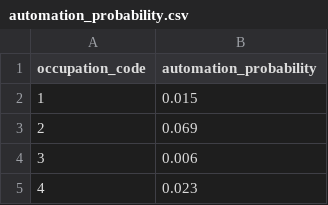
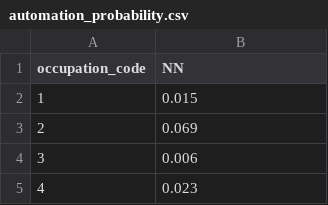
Before and after one commit to erik-gunnarsson/msc-thesis, a CSV file: swedenv1/data/automation_probability/automation_probability.csv, drawn as a sheet; only a part is shown.

```diff
--- a/swedenv1/data/automation_probability/automation_probability.csv
+++ b/swedenv1/data/automation_probability/automation_probability.csv
@@ -1,2 +1,2 @@
-occupation_code,automation_probability
+occupation_code,NN
 1,0.015
```
Also changed, not shown: 3 other files.
